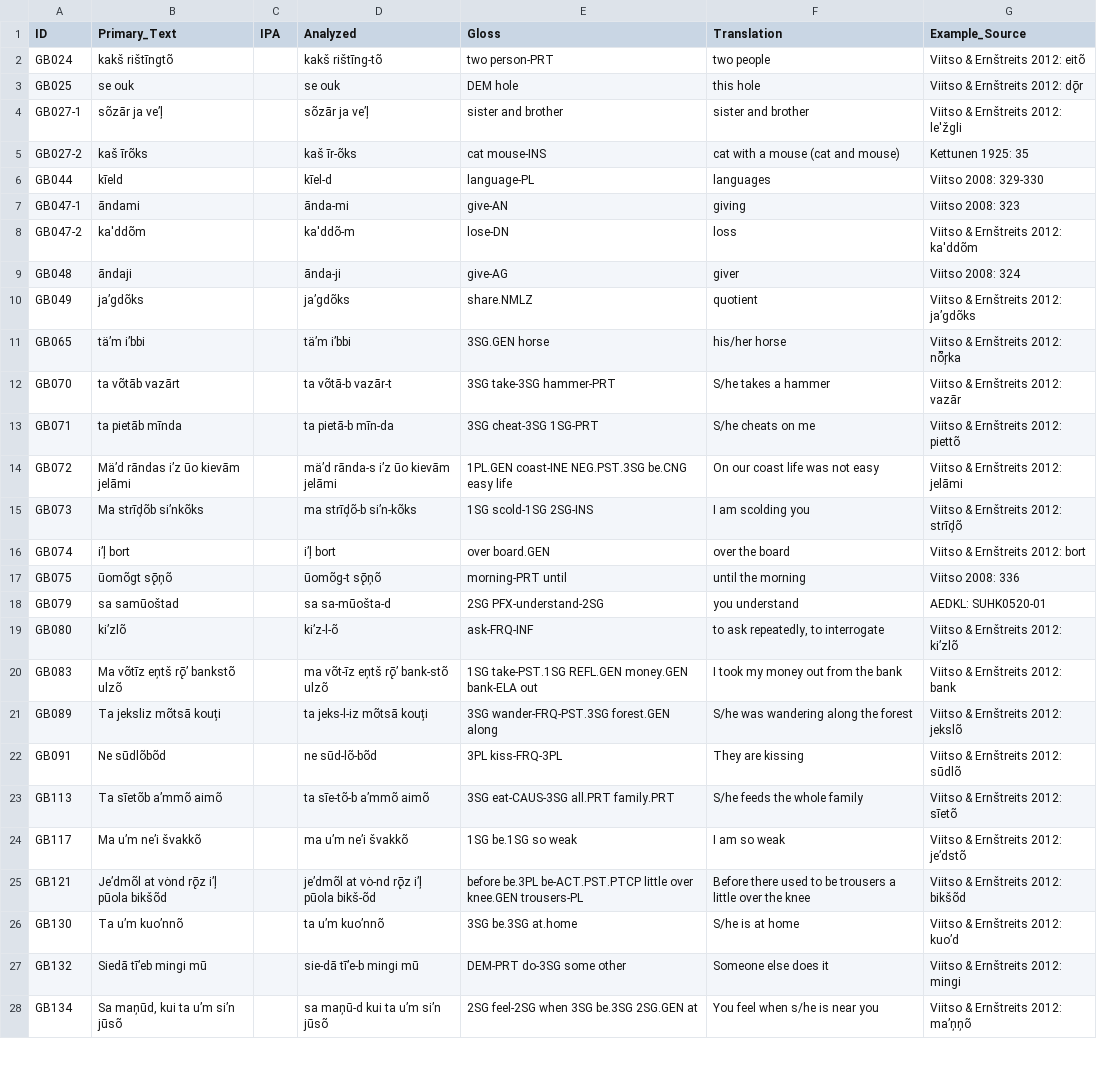
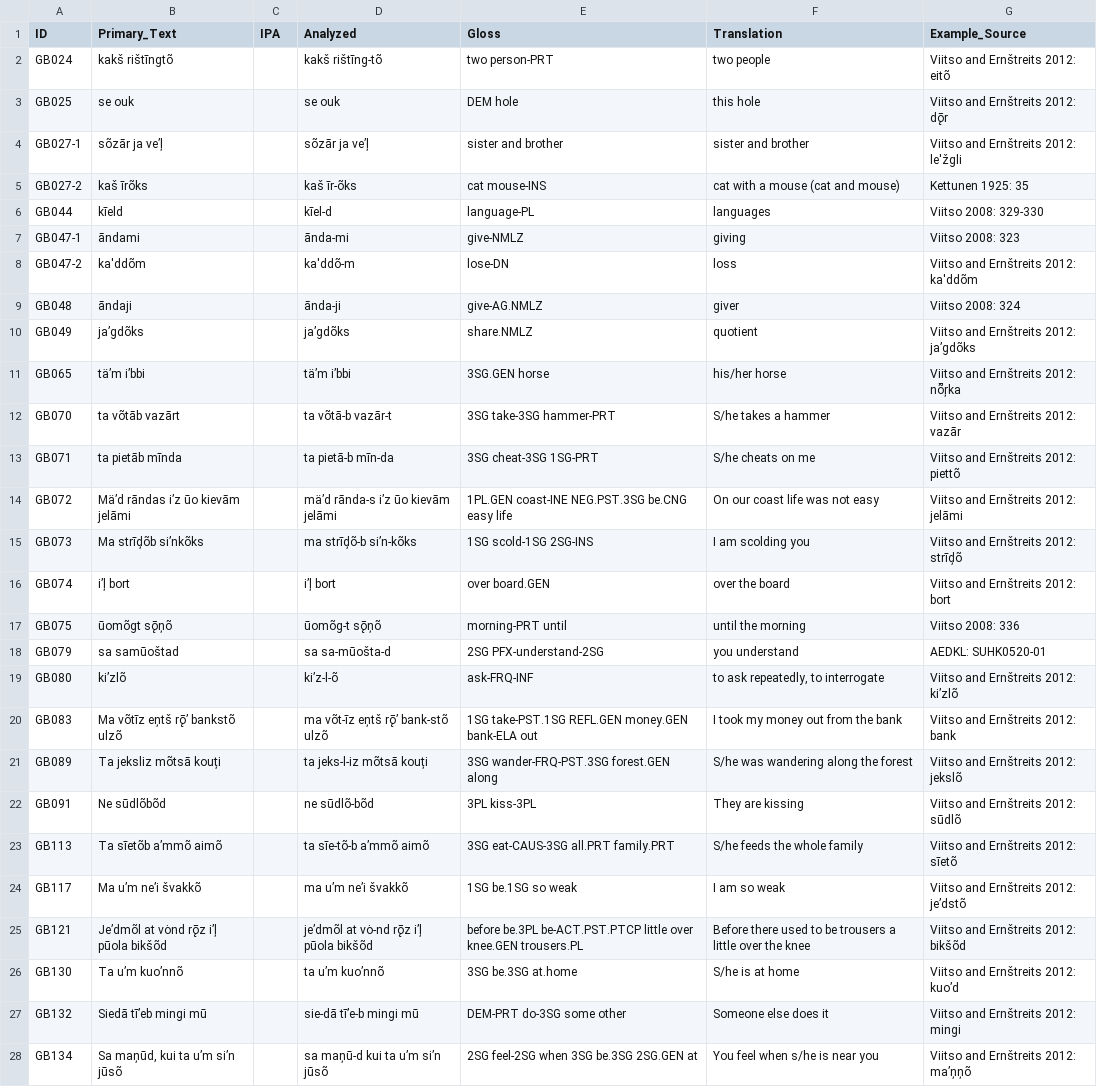
Before and after one commit to cldf-datasets/uratyp, a CSV file: raw/GB/language-tables/Courland_Livonian_examples.csv, drawn as a sheet; only a part is shown; the diff covers the shown part only; the diff names each change by its address in the sheet, - before the commit and + after, or states it on an @@ line.

```diff
--- a/raw/GB/language-tables/Courland_Livonian_examples.csv
+++ b/raw/GB/language-tables/Courland_Livonian_examples.csv
-G2 (Example_Source): Viitso & Ernštreits 2012: eitõ
+G2 (Example_Source): Viitso and Ernštreits 2012: eitõ
-G3 (Example_Source): Viitso & Ernštreits 2012: dǭr
+G3 (Example_Source): Viitso and Ernštreits 2012: dǭr
-G4 (Example_Source): Viitso & Ernštreits 2012: le'žgli
+G4 (Example_Source): Viitso and Ernštreits 2012: le'žgli
-E7 (Gloss): give-AN
+E7 (Gloss): give-NMLZ
-G8 (Example_Source): Viitso & Ernštreits 2012: ka'ddõm
+G8 (Example_Source): Viitso and Ernštreits 2012: ka'ddõm
-E9 (Gloss): give-AG
+E9 (Gloss): give-AG.NMLZ
-G10 (Example_Source): Viitso & Ernštreits 2012: ja’gdõks
+G10 (Example_Source): Viitso and Ernštreits 2012: ja’gdõks
-G11 (Example_Source): Viitso & Ernštreits 2012: nȭŗka
+G11 (Example_Source): Viitso and Ernštreits 2012: nȭŗka
-G12 (Example_Source): Viitso & Ernštreits 2012: vazār
+G12 (Example_Source): Viitso and Ernštreits 2012: vazār
-G13 (Example_Source): Viitso & Ernštreits 2012: piettõ
+G13 (Example_Source): Viitso and Ernštreits 2012: piettõ
-G14 (Example_Source): Viitso & Ernštreits 2012: jelāmi
+G14 (Example_Source): Viitso and Ernštreits 2012: jelāmi
-G15 (Example_Source): Viitso & Ernštreits 2012: strīḑõ
+G15 (Example_Source): Viitso and Ernštreits 2012: strīḑõ
-G16 (Example_Source): Viitso & Ernštreits 2012: bort
+G16 (Example_Source): Viitso and Ernštreits 2012: bort
-G19 (Example_Source): Viitso & Ernštreits 2012: ki’zlõ
+G19 (Example_Source): Viitso and Ernštreits 2012: ki’zlõ
-G20 (Example_Source): Viitso & Ernštreits 2012: bank
+G20 (Example_Source): Viitso and Ernštreits 2012: bank
-G21 (Example_Source): Viitso & Ernštreits 2012: jekslõ
+G21 (Example_Source): Viitso and Ernštreits 2012: jekslõ
-D22 (Analyzed): ne sūd-lõ-bõd
+D22 (Analyzed): ne sūdlõ-bõd
-E22 (Gloss): 3PL kiss-FRQ-3PL
+E22 (Gloss): 3PL kiss-3PL
-G22 (Example_Source): Viitso & Ernštreits 2012: sūdlõ
+G22 (Example_Source): Viitso and Ernštreits 2012: sūdlõ
-G23 (Example_Source): Viitso & Ernštreits 2012: sīetõ
+G23 (Example_Source): Viitso and Ernštreits 2012: sīetõ
-G24 (Example_Source): Viitso & Ernštreits 2012: je’dstõ
+G24 (Example_Source): Viitso and Ernštreits 2012: je’dstõ
-D25 (Analyzed): je’dmõl at vȯ-nd rǭz i’ļ pūola bikš-õd
+D25 (Analyzed): je’dmõl at vȯ-nd rǭz i’ļ pūola bikšõd
-E25 (Gloss): …over knee.GEN trousers-PL
+E25 (Gloss): …over knee.GEN trousers.PL
-G25 (Example_Source): Viitso & Ernštreits 2012: bikšõd
+G25 (Example_Source): Viitso and Ernštreits 2012: bikšõd
-G26 (Example_Source): Viitso & Ernštreits 2012: kuo’d
+G26 (Example_Source): Viitso and Ernštreits 2012: kuo’d
-G27 (Example_Source): Viitso & Ernštreits 2012: mingi
+G27 (Example_Source): Viitso and Ernštreits 2012: mingi
-G28 (Example_Source): Viitso & Ernštreits 2012: ma’ņņõ
+G28 (Example_Source): Viitso and Ernštreits 2012: ma’ņņõ
```
Also changed, not shown: 42 edited cells elsewhere in this file, raw/GB/language-tables/Finnish.csv, raw/GB/language-tables/Kamas.csv, 8 other files.
